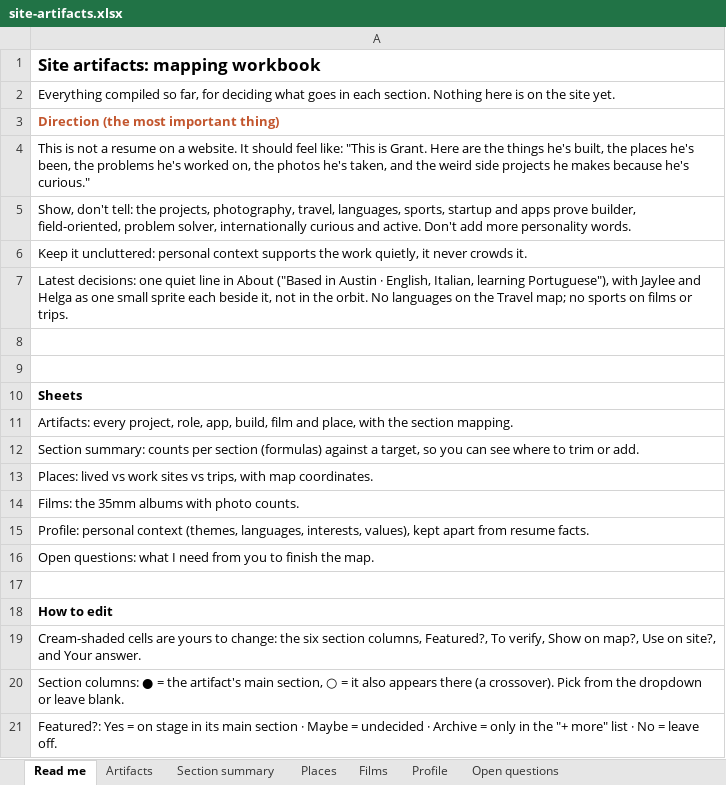
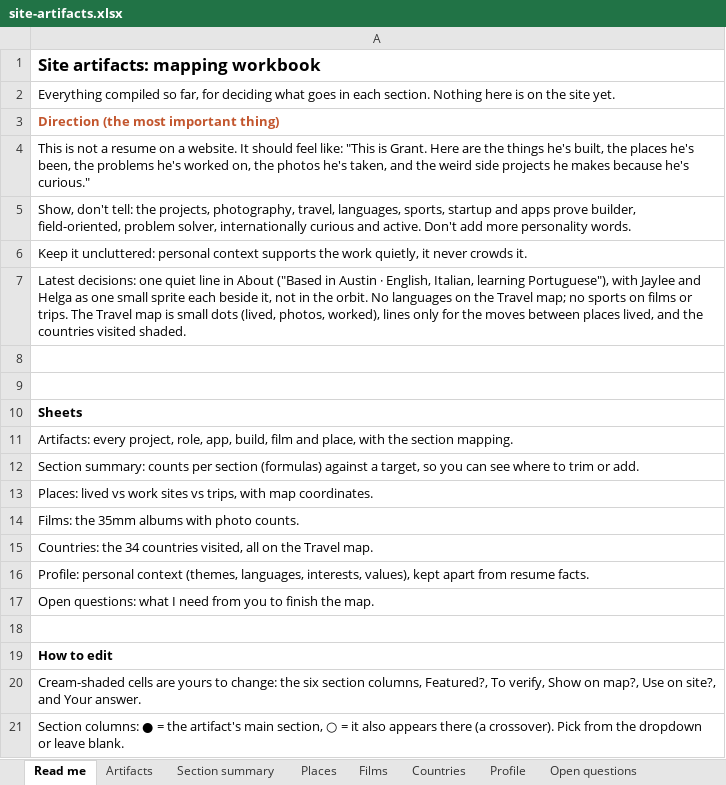
Before and after one commit to gsacco15/grantsacco, an Excel workbook: planning/site-artifacts.xlsx, sheet Read me, drawn as a sheet; only a part is shown; the shorter side is filled out with more unchanged rows; values as stored, in another font and other column widths than the file's, no borders; the diff names each change by its address in the sheet, - before the commit and + after, or states it on an @@ line.

```diff
--- a/planning/site-artifacts.xlsx (sheet Read me)
+++ b/planning/site-artifacts.xlsx (sheet Read me)
+sheet tab: Countries
-A7: …or trips.
+A7: …or trips. The Travel map is small dots (lived, photos, worked), lines only for the moves between places lived, and the countries visited shaded.
+row 15: Countries: the 34 countries visited, all on the Travel map.
```
Also changed, not shown: sheet Open questions, sheet Places, 7 other files.
